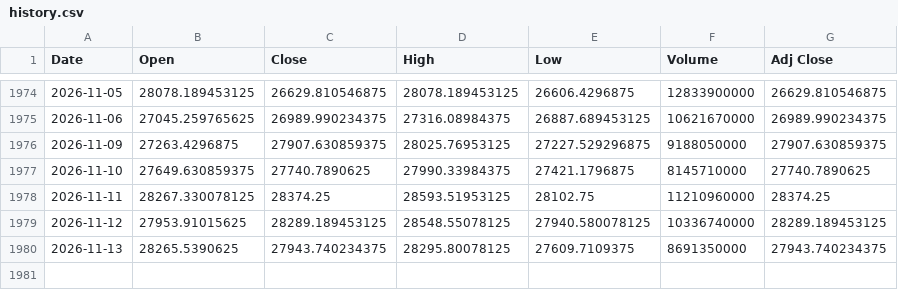
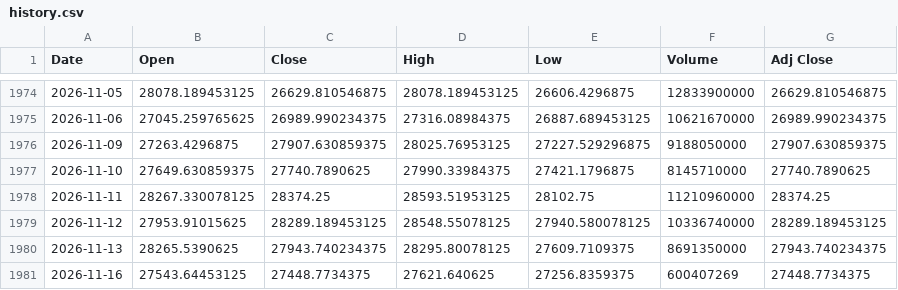
Before and after one commit to Chief-rich/nasdaq100-data, a CSV file: data/ndx_daily/history.csv, drawn as a sheet; only a part is shown, gaps mark what is left out.

```diff
--- a/data/ndx_daily/history.csv
+++ b/data/ndx_daily/history.csv
@@ -1980 +1980,2 @@ Date,Open,Close,High,Low,Volume,Adj Close
 2026-11-13,28265.5390625,27943.740234375,28295.80078125,27609.7109375,8691350000,27943.740234375
+2026-11-16,27543.64453125,27448.7734375,27621.640625,27256.8359375,600407269,27448.7734375
```
Also changed, not shown: data/nq_daily/history.csv, 15 other files.
